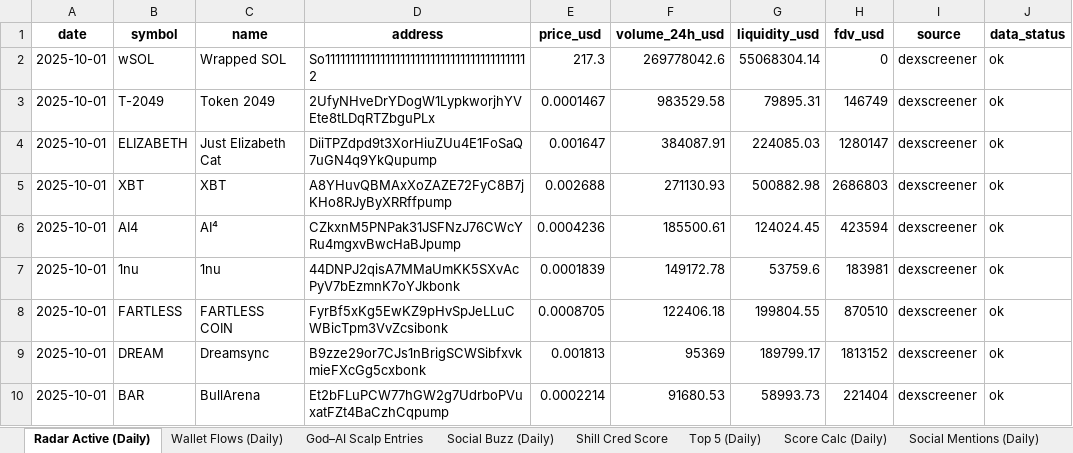
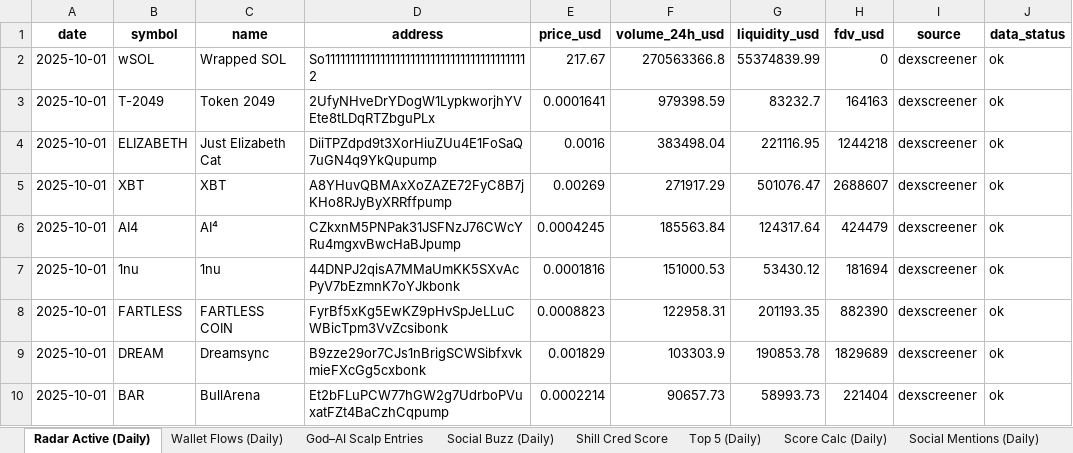
Before and after one commit to stelios5791/sol-reports, an Excel workbook: sol_master_LIVE.xlsx, sheet Radar Active (Daily), drawn as a sheet; only a part is shown; values as stored, in another font and other column widths than the file's, no borders; the diff covers the shown part only; the diff names each change by its address in the sheet, - before the commit and + after, or states it on an @@ line.

```diff
--- a/sol_master_LIVE.xlsx (sheet Radar Active (Daily))
+++ b/sol_master_LIVE.xlsx (sheet Radar Active (Daily))
-E2 (price_usd): 217.3
+E2 (price_usd): 217.67
-F2 (volume_24h_usd): 269778042.6
+F2 (volume_24h_usd): 270563366.8
-G2 (liquidity_usd): 55068304.14
+G2 (liquidity_usd): 55374839.99
-E3 (price_usd): 0.0001467
+E3 (price_usd): 0.0001641
-F3 (volume_24h_usd): 983529.58
+F3 (volume_24h_usd): 979398.59
-G3 (liquidity_usd): 79895.31
+G3 (liquidity_usd): 83232.7
-H3 (fdv_usd): 146749
+H3 (fdv_usd): 164163
-E4 (price_usd): 0.001647
+E4 (price_usd): 0.0016
-F4 (volume_24h_usd): 384087.91
+F4 (volume_24h_usd): 383498.04
-G4 (liquidity_usd): 224085.03
+G4 (liquidity_usd): 221116.95
-H4 (fdv_usd): 1280147
+H4 (fdv_usd): 1244218
-E5 (price_usd): 0.002688
+E5 (price_usd): 0.00269
-F5 (volume_24h_usd): 271130.93
+F5 (volume_24h_usd): 271917.29
-G5 (liquidity_usd): 500882.98
+G5 (liquidity_usd): 501076.47
-H5 (fdv_usd): 2686803
+H5 (fdv_usd): 2688607
-E6 (price_usd): 0.0004236
+E6 (price_usd): 0.0004245
-F6 (volume_24h_usd): 185500.61
+F6 (volume_24h_usd): 185563.84
-G6 (liquidity_usd): 124024.45
+G6 (liquidity_usd): 124317.64
-H6 (fdv_usd): 423594
+H6 (fdv_usd): 424479
-E7 (price_usd): 0.0001839
+E7 (price_usd): 0.0001816
-F7 (volume_24h_usd): 149172.78
+F7 (volume_24h_usd): 151000.53
-G7 (liquidity_usd): 53759.6
+G7 (liquidity_usd): 53430.12
-H7 (fdv_usd): 183981
+H7 (fdv_usd): 181694
-E8 (price_usd): 0.0008705
+E8 (price_usd): 0.0008823
-F8 (volume_24h_usd): 122406.18
+F8 (volume_24h_usd): 122958.31
-G8 (liquidity_usd): 199804.55
+G8 (liquidity_usd): 201193.35
-H8 (fdv_usd): 870510
+H8 (fdv_usd): 882390
-E9 (price_usd): 0.001813
+E9 (price_usd): 0.001829
-F9 (volume_24h_usd): 95369
+F9 (volume_24h_usd): 103303.9
-G9 (liquidity_usd): 189799.17
+G9 (liquidity_usd): 190853.78
-H9 (fdv_usd): 1813152
+H9 (fdv_usd): 1829689
-F10 (volume_24h_usd): 91680.53
+F10 (volume_24h_usd): 90657.73
```
Also changed, not shown: 3 added rows, 3 removed rows and 75 edited cells elsewhere in this sheet, sheet Master, sheet Performance, sheet History, 2 other files.
